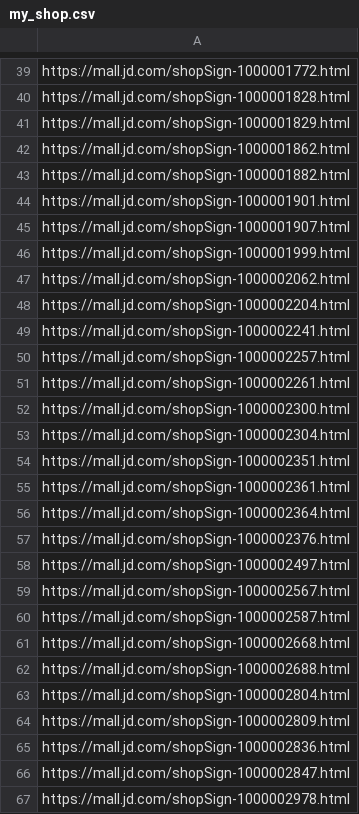
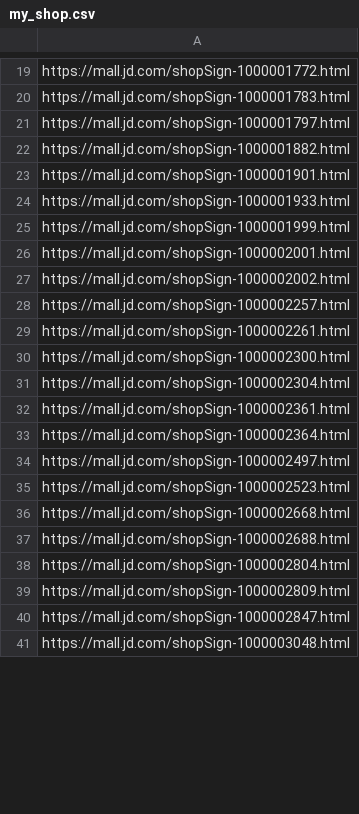
Before and after one commit to gogodick/jd-tools, a CSV file: my_shop.csv, drawn as a sheet; only a part is shown, gaps mark what is left out; removed rows and columns are numbered as before the commit, all else as after; the diff covers the shown part only; the diff names each change by its address in the sheet, - before the commit and + after, or states it on an @@ line.

```diff
--- a/my_shop.csv
+++ b/my_shop.csv
-A20: https://mall.jd.com/shopSign-1000001828.html
+A20: https://mall.jd.com/shopSign-1000001783.html
-A21: https://mall.jd.com/shopSign-1000001829.html
+A21: https://mall.jd.com/shopSign-1000001797.html
-row 42: https://mall.jd.com/shopSign-1000001862.html
-A24: https://mall.jd.com/shopSign-1000001907.html
+A24: https://mall.jd.com/shopSign-1000001933.html
-A26: https://mall.jd.com/shopSign-1000002062.html
+A26: https://mall.jd.com/shopSign-1000002001.html
-A27: https://mall.jd.com/shopSign-1000002204.html
+A27: https://mall.jd.com/shopSign-1000002002.html
-row 49: https://mall.jd.com/shopSign-1000002241.html
-row 54: https://mall.jd.com/shopSign-1000002351.html
-row 57: https://mall.jd.com/shopSign-1000002376.html
-A35: https://mall.jd.com/shopSign-1000002567.html
+A35: https://mall.jd.com/shopSign-1000002523.html
-row 60: https://mall.jd.com/shopSign-1000002587.html
-row 65: https://mall.jd.com/shopSign-1000002836.html
-A41: https://mall.jd.com/shopSign-1000002978.html
+A41: https://mall.jd.com/shopSign-1000003048.html
```
Also changed, not shown: 9 added rows, 116 removed rows and 44 edited cells elsewhere in this file.
